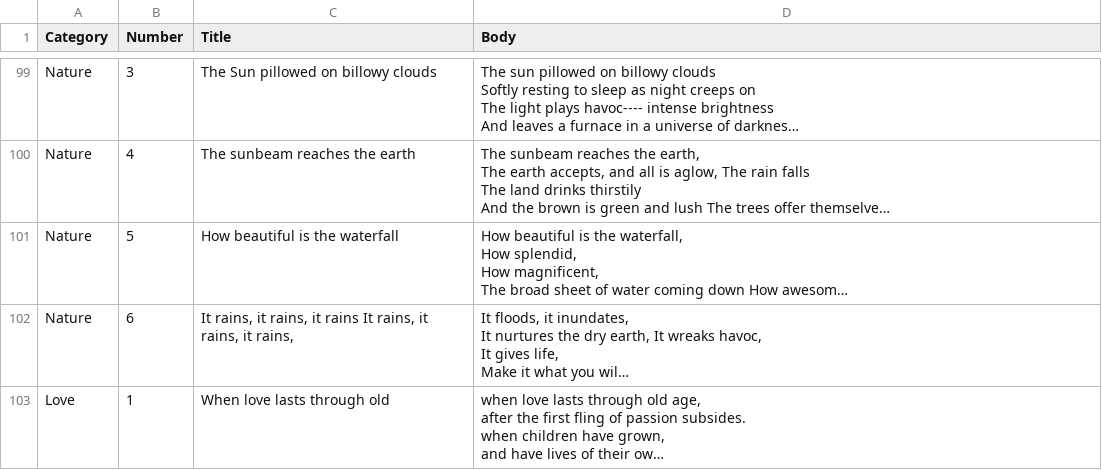
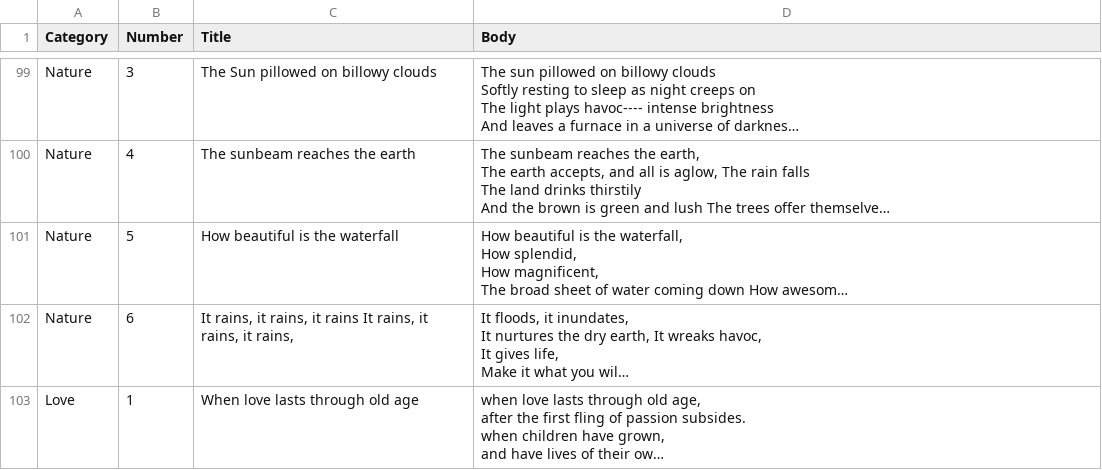
Before and after one commit to hmohyud/motam, a CSV file: poems.csv, drawn as a sheet; only a part is shown, gaps mark what is left out; long unchanged cells end in …; the diff names each change by its address in the sheet, - before the commit and + after, or states it on an @@ line.

```diff
--- a/poems.csv
+++ b/poems.csv
-C103 (Title): When love lasts through old
+C103 (Title): When love lasts through old age
```
Also changed, not shown: 7 other files.
